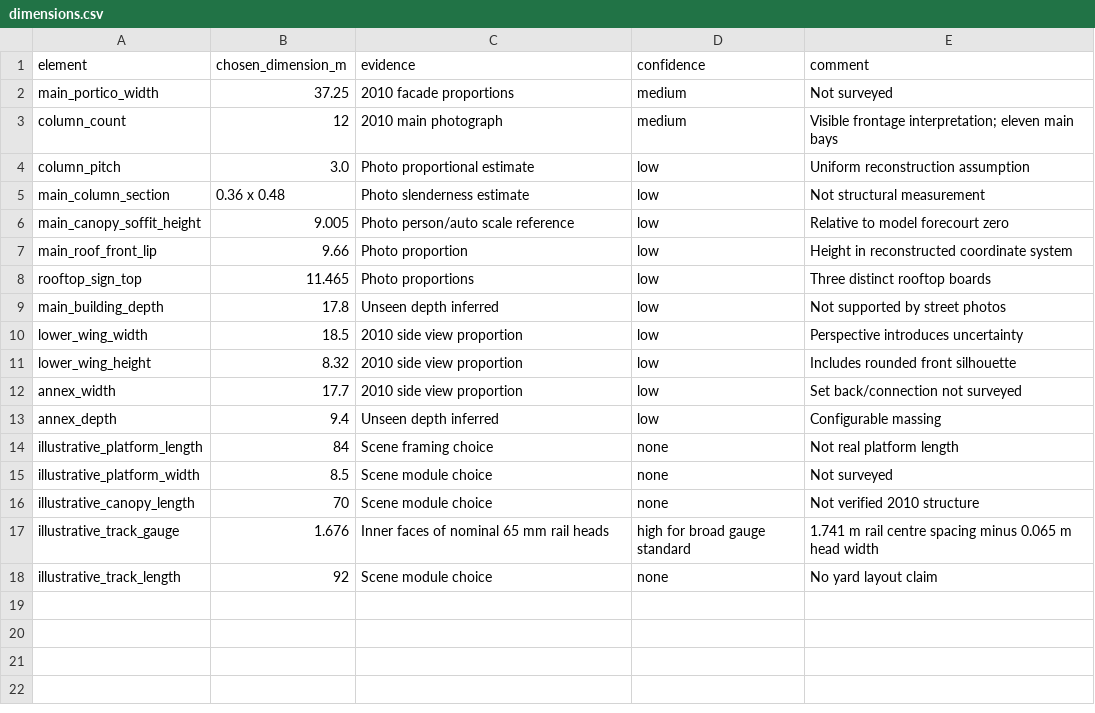
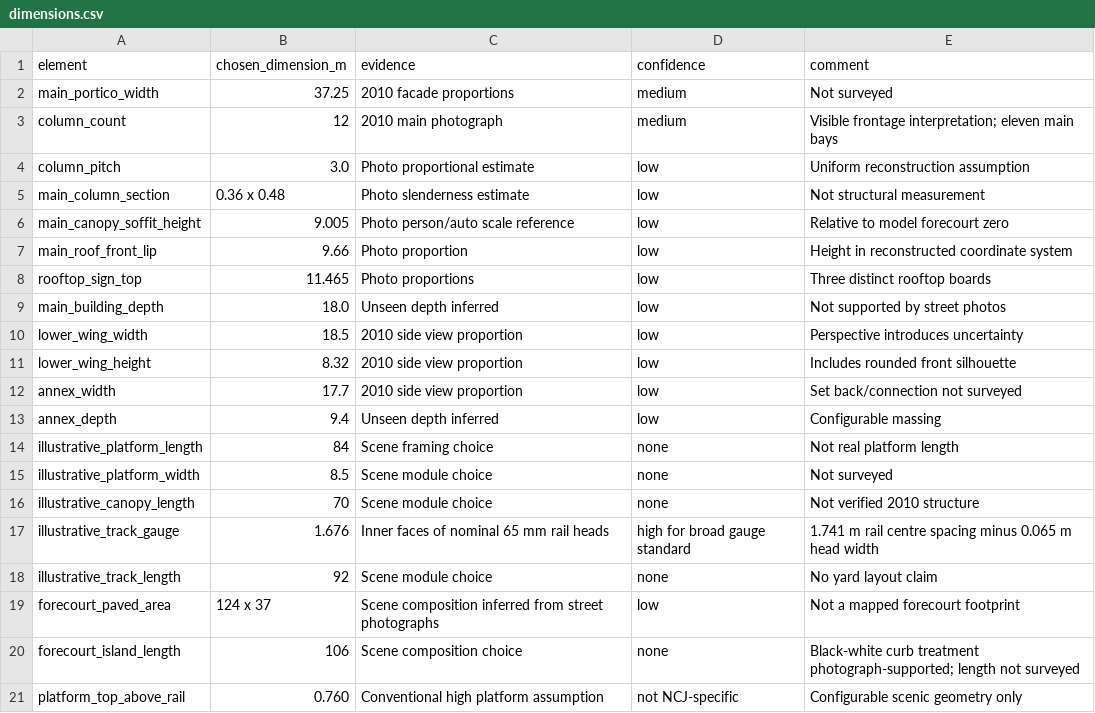
Before and after one commit to gj94/transport-fever-3-mods, a CSV file: south_indian_stations/ncj/dimensions.csv, drawn as a sheet.

Commit message:
Preserve WIP station source milestone: ncj_final_1237, ers_final_corrected_1237

```diff
--- a/south_indian_stations/ncj/dimensions.csv
+++ b/south_indian_stations/ncj/dimensions.csv
@@ -8,3 +8,3 @@ main_roof_front_lip,9.66,Photo proportion,low,Height in reconstructed coordinate
 rooftop_sign_top,11.465,Photo proportions,low,Three distinct rooftop boards
-main_building_depth,17.8,Unseen depth inferred,low,Not supported by street photos
+main_building_depth,18.0,Unseen depth inferred,low,Not supported by street photos
 lower_wing_width,18.5,2010 side view proportion,low,Perspective introduces uncertainty
@@ -18 +18,4 @@ illustrative_track_gauge,1.676,Inner faces of nominal 65 mm rail heads,high for
 illustrative_track_length,92,Scene module choice,none,No yard layout claim
+forecourt_paved_area,124 x 37,Scene composition inferred from street photographs,low,Not a mapped forecourt footprint
+forecourt_island_length,106,Scene composition choice,none,Black-white curb treatment photograph-supported; length not surveyed
+platform_top_above_rail,0.760,Conventional high platform assumption,not NCJ-specific,Configurable scenic geometry only
```
Also changed, not shown: south_indian_stations/ers/DIMENSIONS.csv, 29 other files.
